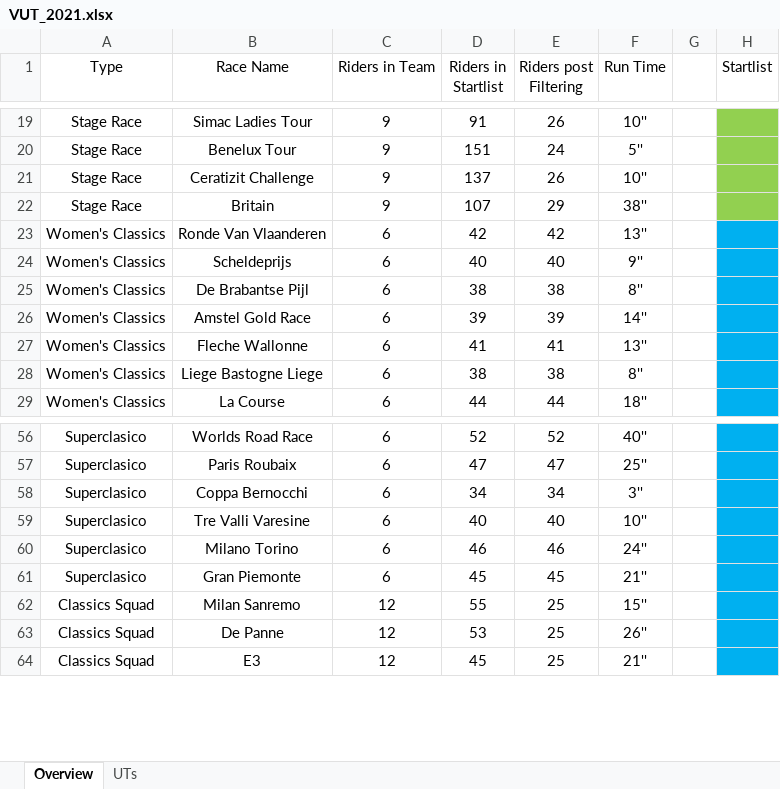
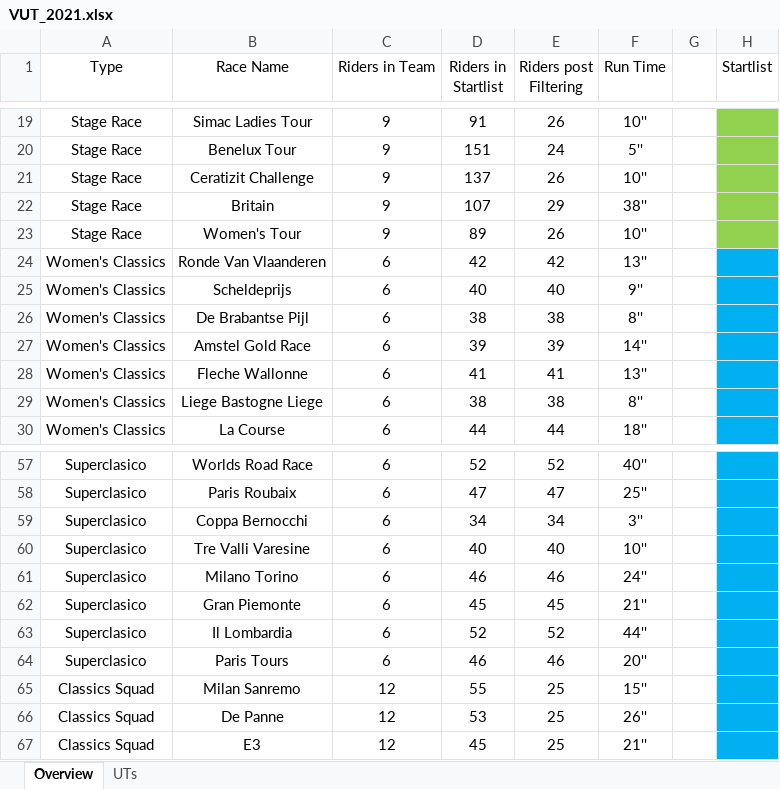
Before and after one commit to CalumLonie/velogames-ultimate-team, an Excel workbook: VUT_2021.xlsx, sheet Overview, drawn as a sheet; only a part is shown, gaps mark what is left out; values as stored, in another font and other column widths than the file's, no borders; the diff names each change by its address in the sheet, - before the commit and + after, or states it on an @@ line.

Commit message:
Updated with Paris Tours results

```diff
--- a/VUT_2021.xlsx (sheet Overview)
+++ b/VUT_2021.xlsx (sheet Overview)
+row 23: Stage Race | Women's Tour | 9 | 89 | 26 | 10''
+row 63: Superclasico | Il Lombardia | 6 | 52 | 52 | 44''
+row 64: Superclasico | Paris Tours | 6 | 46 | 46 | 20''
```
Also changed, not shown: sheet UTs.
